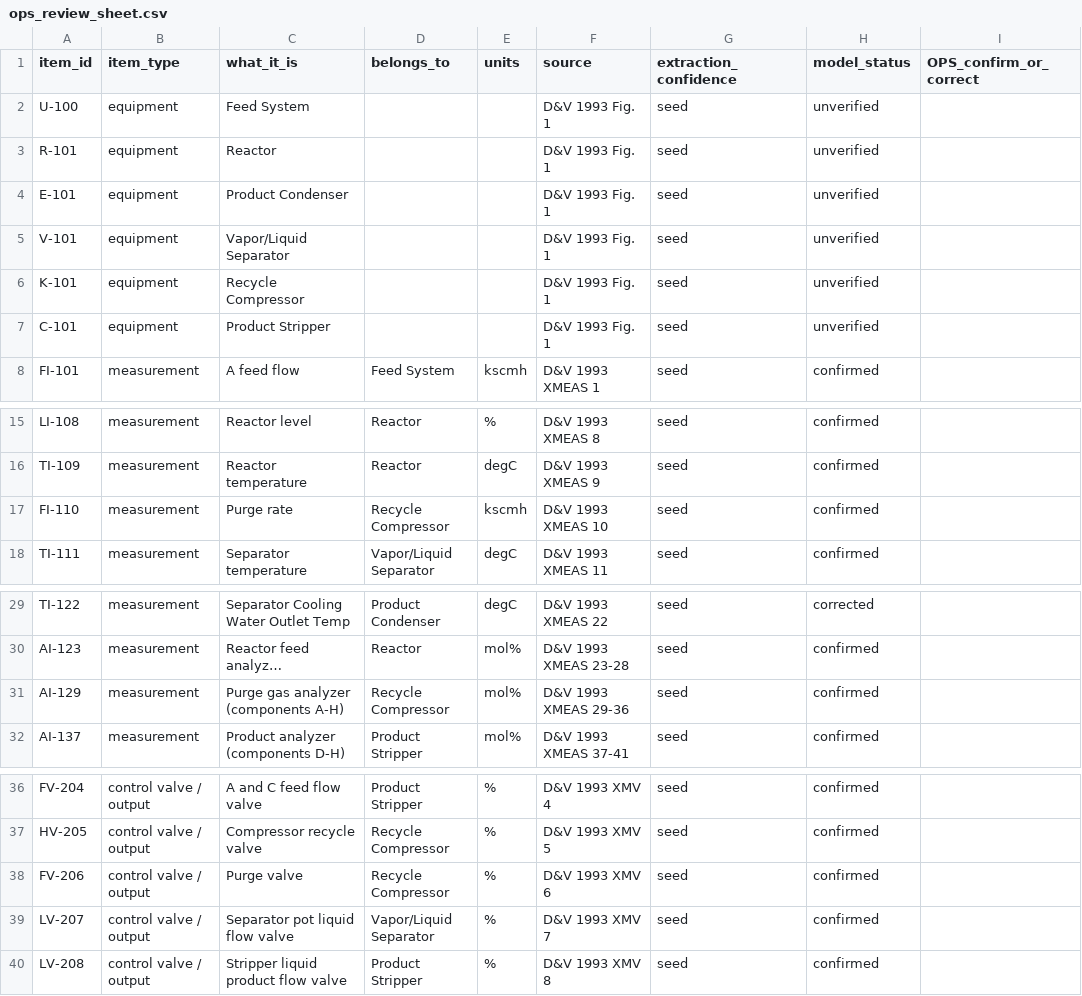
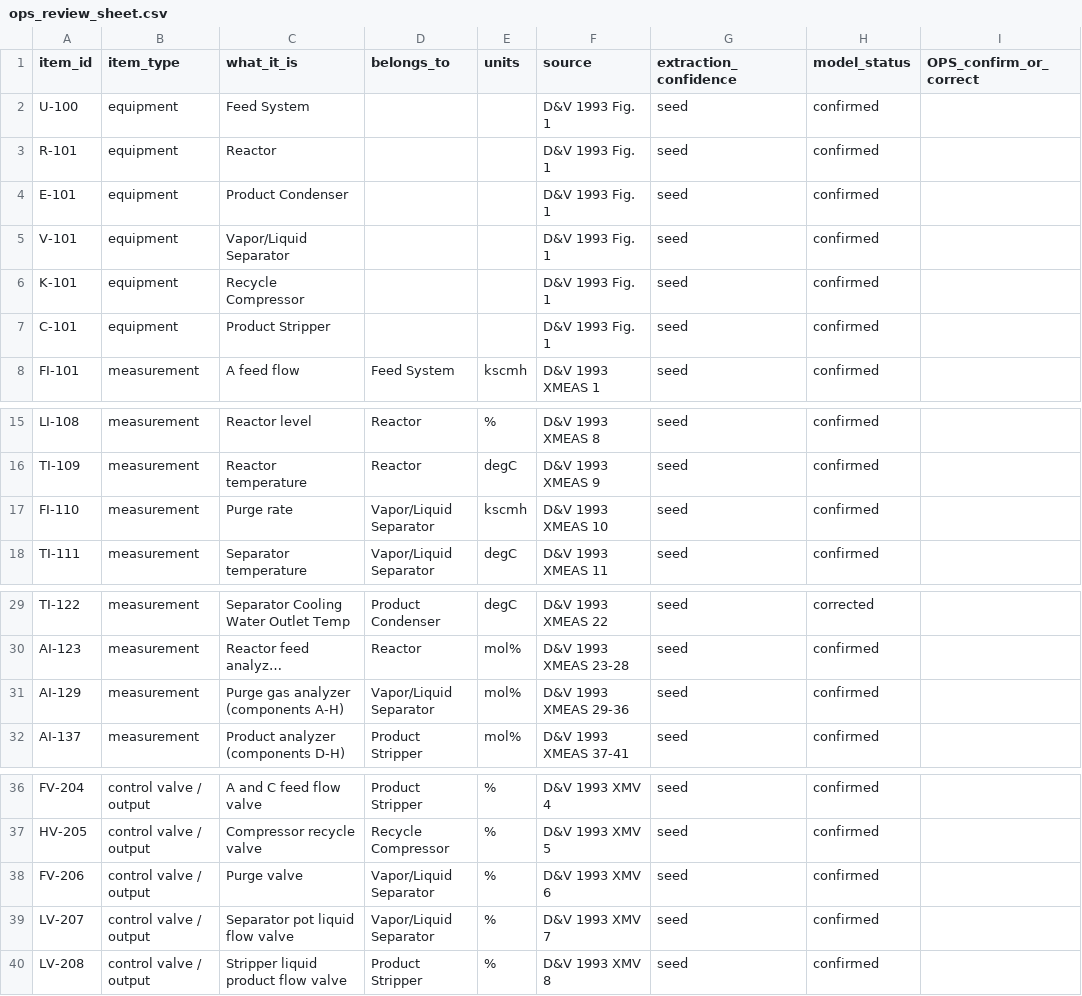
Before and after one commit to steve-vitale/pid-to-digital-twin, a CSV file: out/ops_review_sheet.csv, drawn as a sheet; only a part is shown, gaps mark what is left out; long unchanged cells end in …; the diff names each change by its address in the sheet, - before the commit and + after, or states it on an @@ line.

```diff
--- a/out/ops_review_sheet.csv
+++ b/out/ops_review_sheet.csv
-H2:H7 (model_status): unverified
+H2:H7 (model_status): confirmed
-D17 (belongs_to): Recycle Compressor
+D17 (belongs_to): Vapor/Liquid Separator
-D31 (belongs_to): Recycle Compressor
+D31 (belongs_to): Vapor/Liquid Separator
-D38 (belongs_to): Recycle Compressor
+D38 (belongs_to): Vapor/Liquid Separator
```
Also changed, not shown: out/pi/pi_builder_af.csv, 21 other files.
